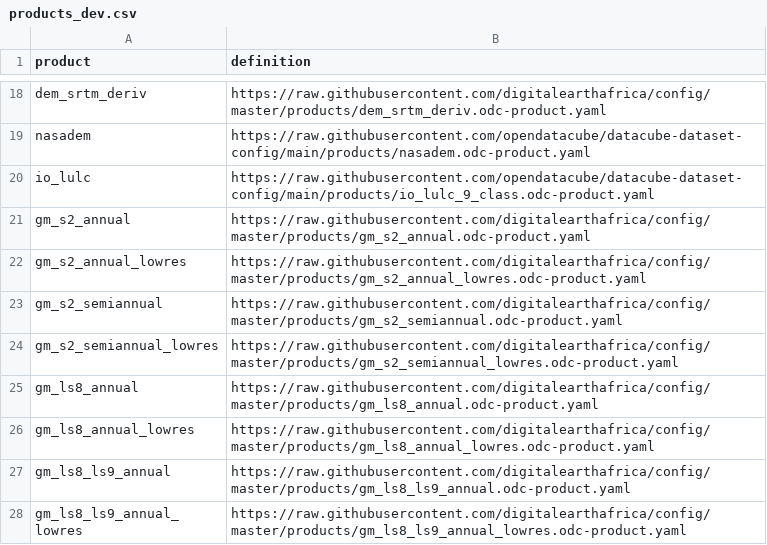
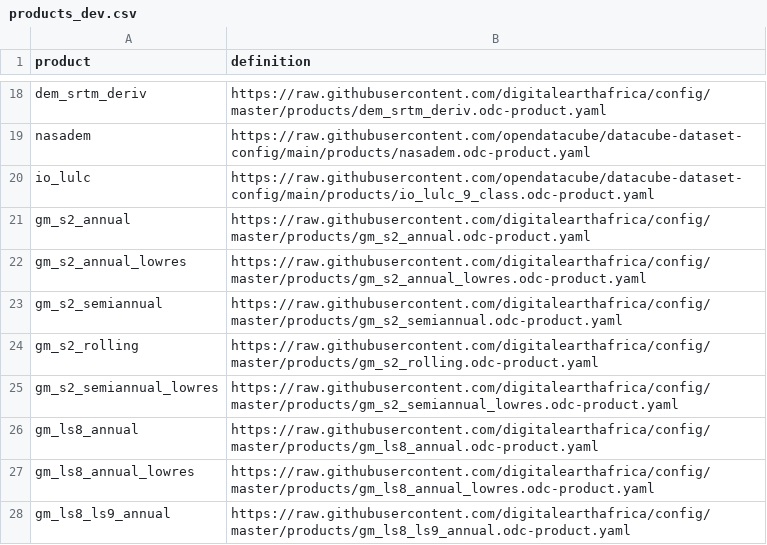
Before and after one commit to digitalearthafrica/config, a CSV file: dev/products_dev.csv, drawn as a sheet; only a part is shown, gaps mark what is left out; the shorter side is filled out with more unchanged rows; the diff names each change by its address in the sheet, - before the commit and + after, or states it on an @@ line.

Commit message:
Product definition gm_s2_rolling

```diff
--- a/dev/products_dev.csv
+++ b/dev/products_dev.csv
+row 24: gm_s2_rolling | https://raw.githubusercontent.com/digitalearthafrica/config/master/products/gm_s2_rolling.odc-product.yaml
```
Also changed, not shown: 1 other file.
